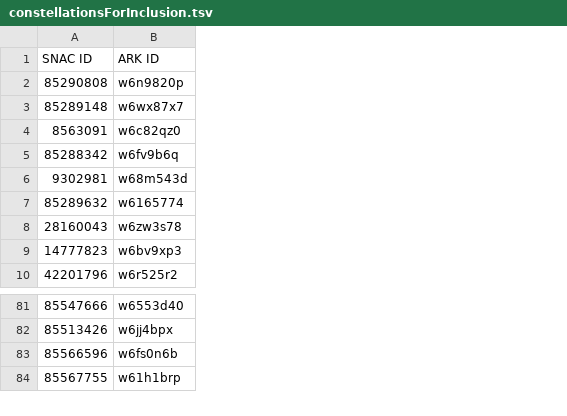
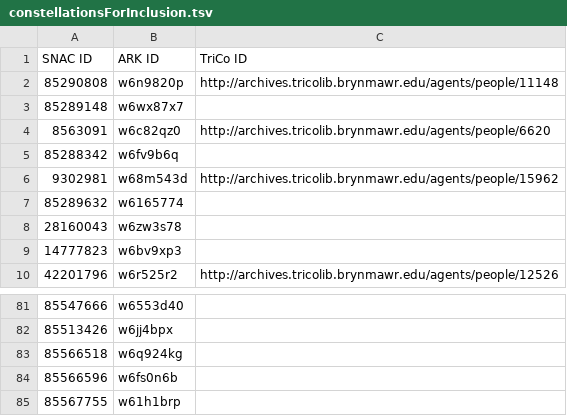
Before and after one commit to swat-ds/our-beloved-friend, a TSV file: constellationsForInclusion.tsv, drawn as a sheet; only a part is shown, gaps mark what is left out; the diff names each change by its address in the sheet, - before the commit and + after, or states it on an @@ line.

```diff
--- a/constellationsForInclusion.tsv
+++ b/constellationsForInclusion.tsv
+column C (TriCo ID), rows 2-10: http://archives.tricolib.brynmawr.edu/agents/people/11148 |  | http://archives.tricolib.brynmawr.edu/agents/people/6620 |  | http://archives.tricolib.brynmawr.edu/agents/people/15962 |  |  |  | http://archives.tricolib.brynmawr.edu/agents/people/12526
+row 83: 85566518 | w6q924kg
```
Also changed, not shown: 1 other file.
